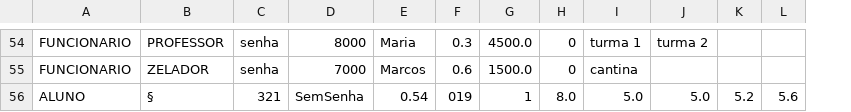
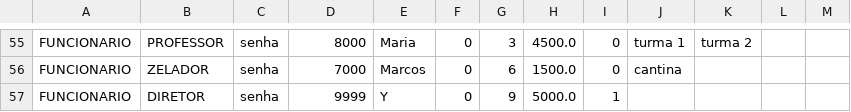
Before and after one commit to calvinsuzuki/TrabalhoFinalPOO, a CSV file: src/baseDados.csv, drawn as a sheet; only a part is shown, gaps mark what is left out; removed rows and columns are numbered as before the commit, all else as after; rows hold the shown columns only; the diff covers the shown part only; the diff names each change by its address in the sheet, - before the commit and + after, or states it on an @@ line.

```diff
--- a/src/baseDados.csv
+++ b/src/baseDados.csv
-column E, rows 54-55: Maria | Marcos
+column E, rows 55-56: Maria | Marcos
+column F, rows 55-56: 0 | 0
-G55: 0.3
+G55: 3
-G56: 0.6
+G56: 6
@@ row 56 moved to row 48: ALUNO @@
+row 57: FUNCIONARIO | DIRETOR | senha | 9999 | Y | 0 | 9 | 5000.0 | 1
```
Also changed, not shown: 1 added row, 1 removed row, 34 moved rows and 8 edited cells elsewhere in this file, src/baseDadosRandom.csv, 1 other file.
